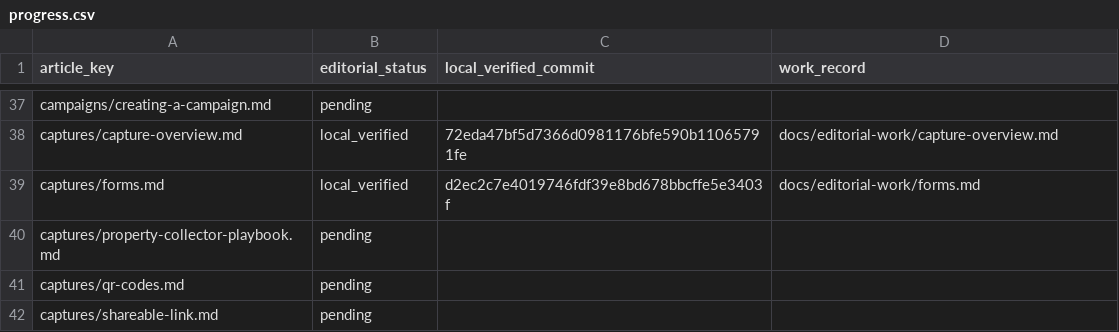
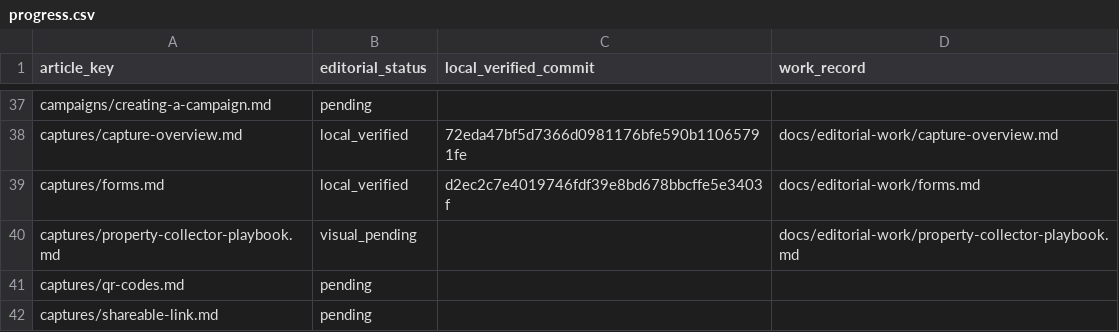
Before and after one commit to hellotext/help, a CSV file: docs/editorial-work/progress.csv, drawn as a sheet; only a part is shown, gaps mark what is left out.

Commit message:
Correct bilingual Property Collector prerequisites

```diff
--- a/docs/editorial-work/progress.csv
+++ b/docs/editorial-work/progress.csv
@@ -39,3 +39,3 @@ captures/capture-overview.md,local_verified,72eda47bf5d7366d0981176bfe590b110657
 captures/forms.md,local_verified,d2ec2c7e4019746fdf39e8bd678bbcffe5e3403f,docs/editorial-work/forms.md
-captures/property-collector-playbook.md,pending,,
+captures/property-collector-playbook.md,visual_pending,,docs/editorial-work/property-collector-playbook.md
 captures/qr-codes.md,pending,,
```
Also changed, not shown: 4 other files.
